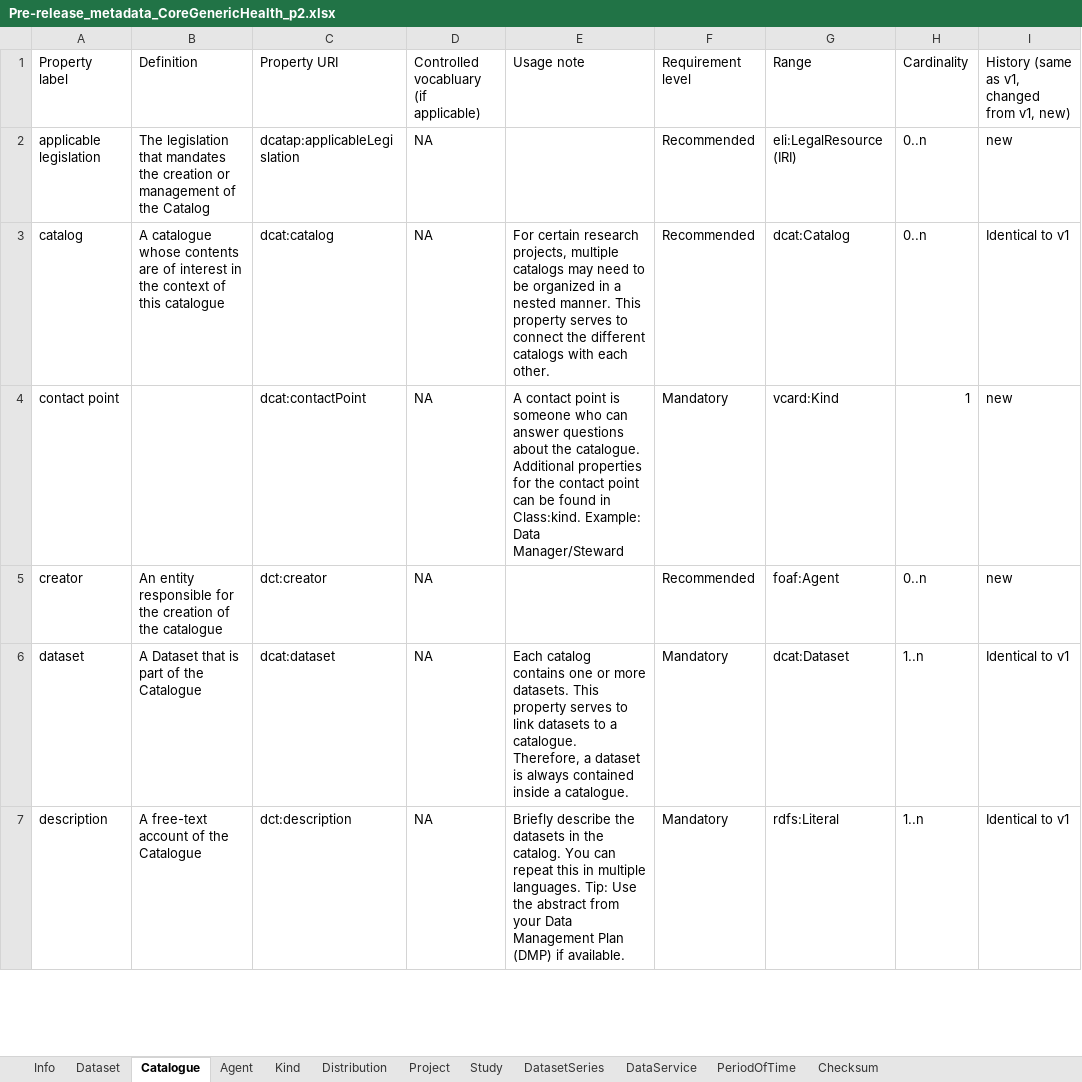
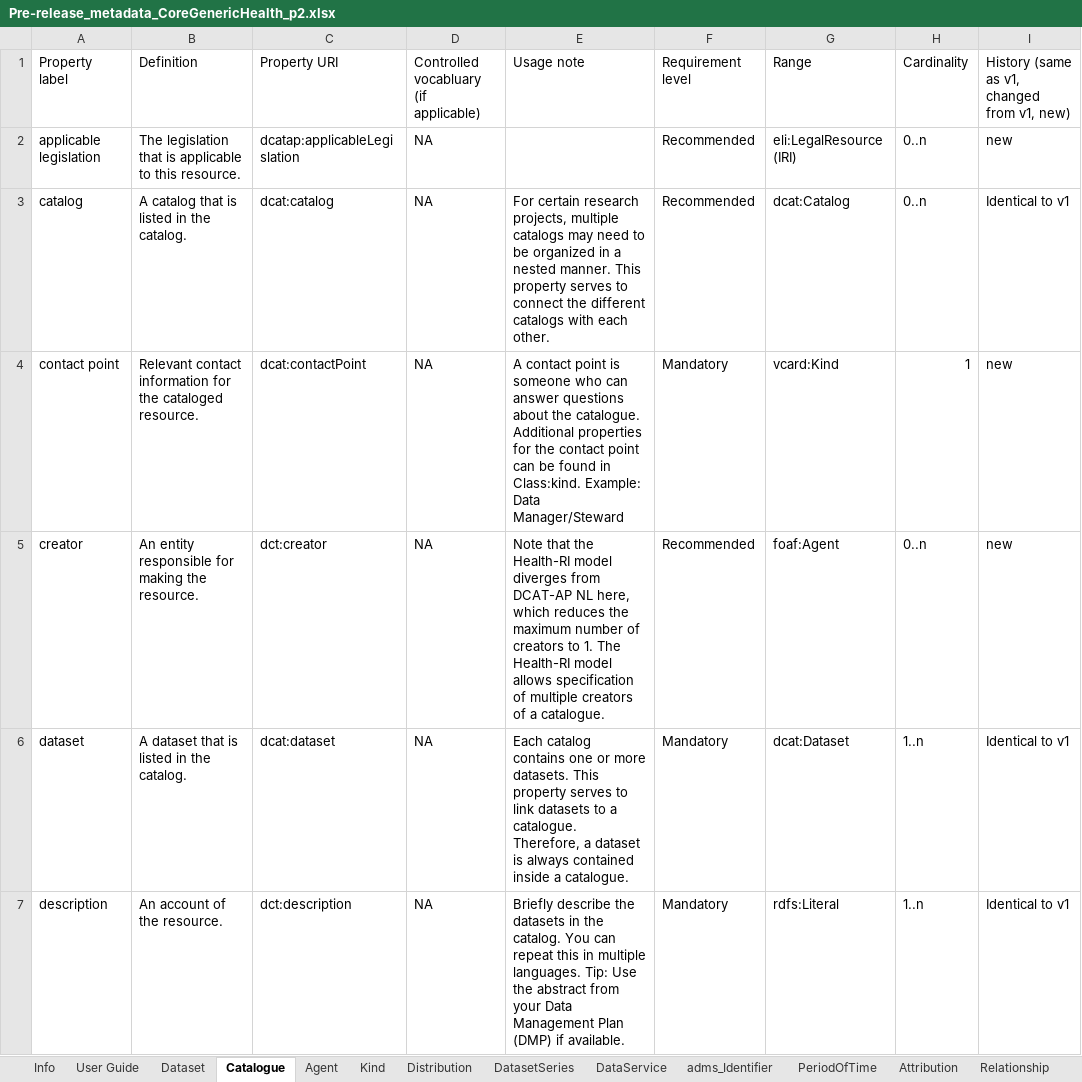
Before and after one commit to Health-RI/health-ri-metadata, an Excel workbook: Documents/Pre-release_metadata_CoreGenericHealth_p2.xlsx, sheet Catalogue, drawn as a sheet; only a part is shown; values as stored, in another font and other column widths than the file's, no cell formats; conditional formats not drawn; the diff covers the shown part only; the diff names each change by its address in the sheet, - before the commit and + after, or states it on an @@ line.

```diff
--- a/Documents/Pre-release_metadata_CoreGenericHealth_p2.xlsx (sheet Catalogue)
+++ b/Documents/Pre-release_metadata_CoreGenericHealth_p2.xlsx (sheet Catalogue)
-sheet tab: Project
-sheet tab: Study
+sheet tab: User Guide
+sheet tab: adms_Identifier
+sheet tab: Attribution
+sheet tab: Relationship
-B2 (Definition): …legislation that mandates the creation or management of the Catalog
+B2 (Definition): …legislation that is applicable to this resource.
-B3 (Definition): A catalogue whose contents are of interest in the context of this catalogue
+B3 (Definition): A catalog that is listed in the catalog.
-B4 (Definition): (empty)
+B4 (Definition): Relevant contact information for the cataloged resource.
-B5 (Definition): …responsible for the creation of the catalogue
+B5 (Definition): …responsible for making the resource.
-E5 (Usage note): (empty)
+E5 (Usage note): Note that the Health-RI model diverges from DCAT-AP NL here, which reduces the maximum number of creators to 1. The Health-RI model allows specification of multiple creators of a catalogue.
-B6 (Definition): A Dataset that is part of the Catalogue
+B6 (Definition): A dataset that is listed in the catalog.
-B7 (Definition): A free-text account of the Catalogue
+B7 (Definition): An account of the resource.
```
Also changed, not shown: 19 edited cells elsewhere in this sheet, sheet Dataset, sheet Distribution, sheet DataService, sheet DatasetSeries, sheet Agent, sheet Kind, 1 more sheet, other sheet tabs, cell formats, hidden cells, charts or pictures.
